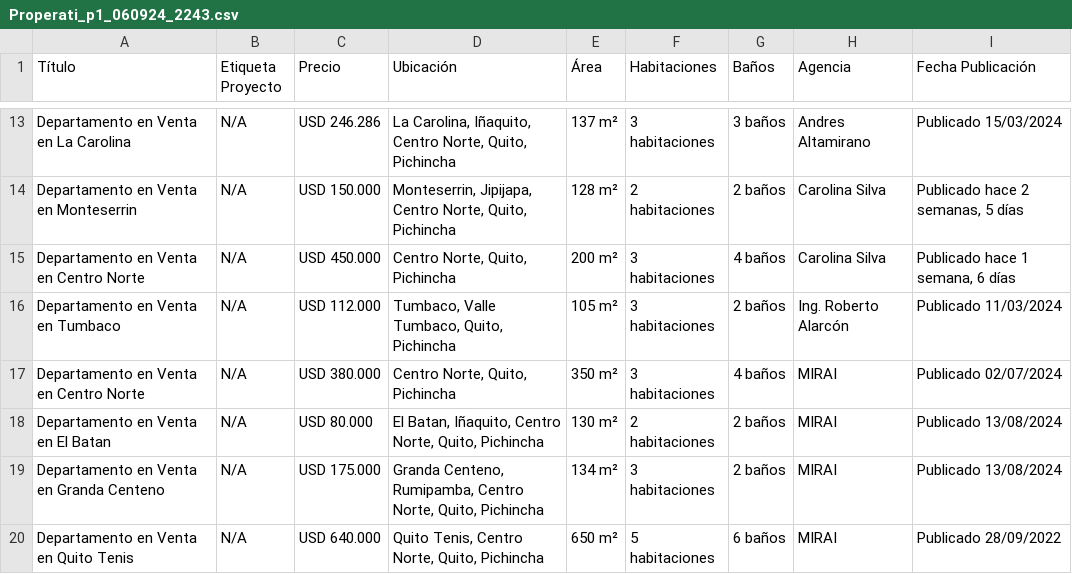
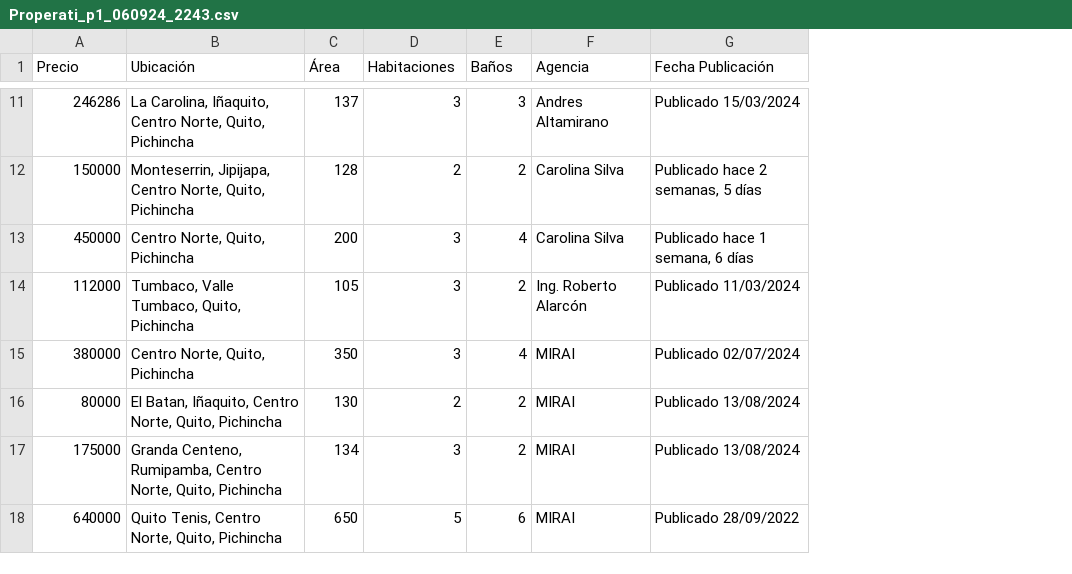
Before and after one commit to edissonrrc/docker_tfb, a CSV file: data/csv/Properati_p1_060924_2243.csv, drawn as a sheet; only a part is shown, gaps mark what is left out; removed rows and columns are numbered as before the commit, all else as after; the diff covers the shown part only; the diff names each change by its address in the sheet, - before the commit and + after, or states it on an @@ line.

```diff
--- a/data/csv/Properati_p1_060924_2243.csv
+++ b/data/csv/Properati_p1_060924_2243.csv
-column A (Título), rows 13-20: Departamento en Venta en La Carolina | Departamento en Venta en Monteserrin | Departamento en Venta en Centro Norte | Departamento en Venta en Tumbaco | Departamento en Venta en Centro Norte | Departamento en Venta en El Batan | Departamento en Venta en Granda Centeno | Departamento en Venta en Quito Tenis
-column B (Etiqueta Proyecto), rows 13-20: all N/A
-A11 (Precio): USD 246.286
+A11 (Precio): 246286
-C11 (Área): 137 m²
+C11 (Área): 137
-D11 (Habitaciones): 3 habitaciones
+D11 (Habitaciones): 3
-E11 (Baños): 3 baños
+E11 (Baños): 3
-A12 (Precio): USD 150.000
+A12 (Precio): 150000
-C12 (Área): 128 m²
+C12 (Área): 128
-D12 (Habitaciones): 2 habitaciones
+D12 (Habitaciones): 2
-E12 (Baños): 2 baños
+E12 (Baños): 2
-A13 (Precio): USD 450.000
+A13 (Precio): 450000
-C13 (Área): 200 m²
+C13 (Área): 200
-D13:D15 (Habitaciones): 3 habitaciones
+D13:D15 (Habitaciones): 3
-E13 (Baños): 4 baños
+E13 (Baños): 4
-A14 (Precio): USD 112.000
+A14 (Precio): 112000
-C14 (Área): 105 m²
+C14 (Área): 105
-E14 (Baños): 2 baños
+E14 (Baños): 2
-A15 (Precio): USD 380.000
+A15 (Precio): 380000
-C15 (Área): 350 m²
+C15 (Área): 350
-E15 (Baños): 4 baños
+E15 (Baños): 4
-A16 (Precio): USD 80.000
+A16 (Precio): 80000
-C16 (Área): 130 m²
+C16 (Área): 130
-D16 (Habitaciones): 2 habitaciones
+D16 (Habitaciones): 2
-E16:E17 (Baños): 2 baños
+E16:E17 (Baños): 2
-A17 (Precio): USD 175.000
+A17 (Precio): 175000
-C17 (Área): 134 m²
+C17 (Área): 134
-D17 (Habitaciones): 3 habitaciones
+D17 (Habitaciones): 3
-A18 (Precio): USD 640.000
+A18 (Precio): 640000
-C18 (Área): 650 m²
+C18 (Área): 650
-D18 (Habitaciones): 5 habitaciones
+D18 (Habitaciones): 5
-E18 (Baños): 6 baños
+E18 (Baños): 6
```
Also changed, not shown: 2 removed rows and 88 edited cells elsewhere in this file, data/csv/Properati_p2_060924_2243.csv, 18 other files.
